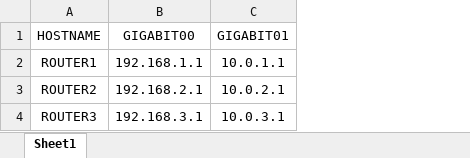
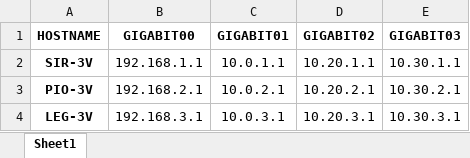
Before and after one commit to Pr1meSuspec7/cfg-maker, an Excel workbook: data.xlsx, sheet Sheet1, drawn as a sheet; values as stored, in another font and other column widths than the file's, no borders; the diff names each change by its address in the sheet, - before the commit and + after, or states it on an @@ line.

```diff
--- a/data.xlsx (sheet Sheet1)
+++ b/data.xlsx (sheet Sheet1)
+column D (GIGABIT02), rows 2-4: 10.20.1.1 | 10.20.2.1 | 10.20.3.1
+column E (GIGABIT03), rows 2-4: 10.30.1.1 | 10.30.2.1 | 10.30.3.1
-A1:C1 bold: off
+A1:C1 bold: on
-A2 (HOSTNAME): ROUTER1
+A2 (HOSTNAME): SIR-3V
-A2:A4 bold: off
+A2:A4 bold: on
-A3 (HOSTNAME): ROUTER2
+A3 (HOSTNAME): PIO-3V
-A4 (HOSTNAME): ROUTER3
+A4 (HOSTNAME): LEG-3V
```
Also changed, not shown: 3 other files.
